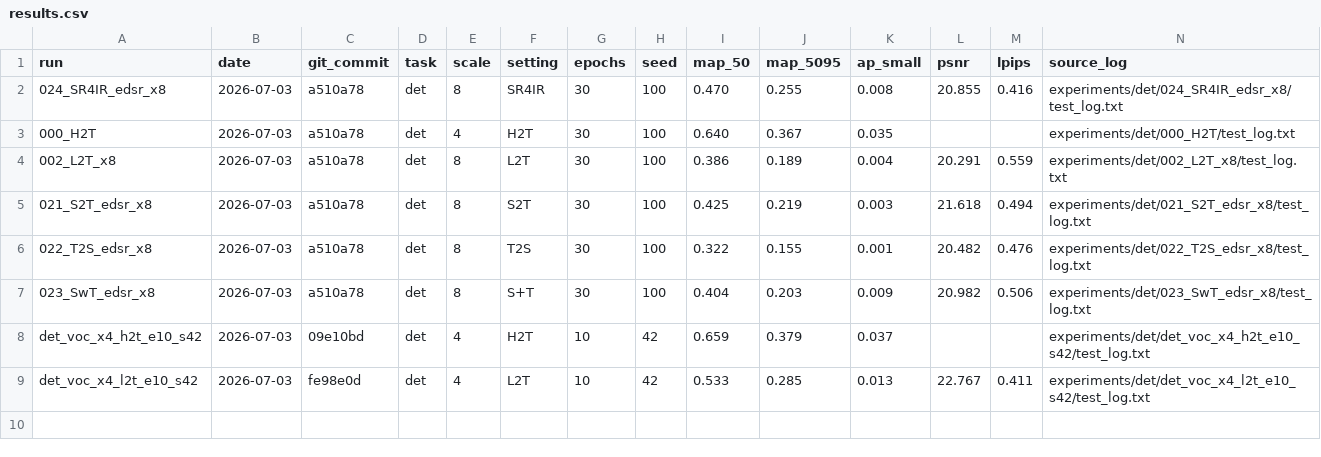
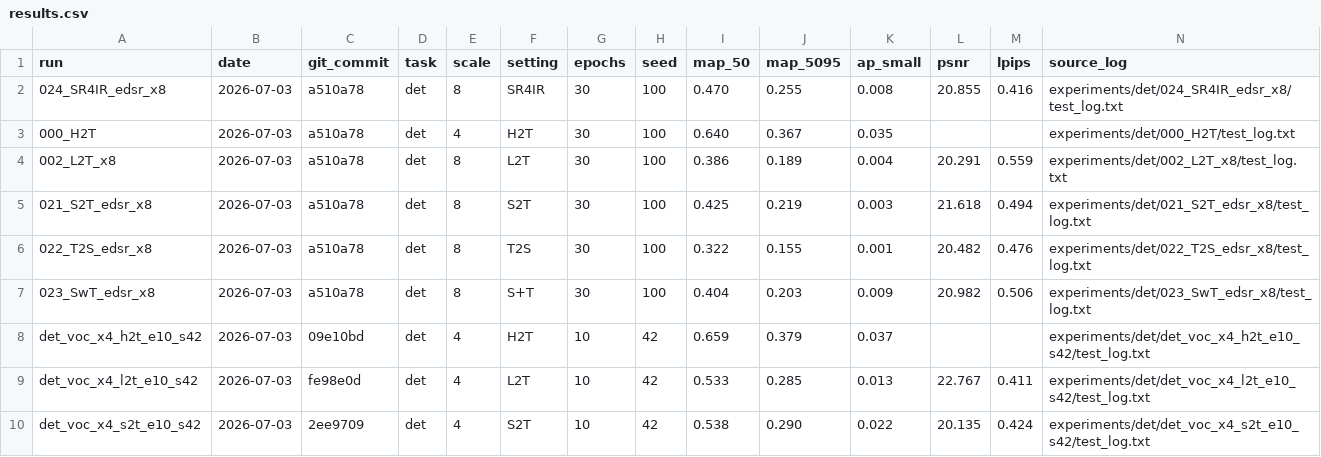
Before and after one commit to cygggg1226-crypto/SR4IR, a CSV file: results.csv, drawn as a sheet; only a part is shown; rows hold the shown columns only; the diff names each change by its address in the sheet, - before the commit and + after, or states it on an @@ line.

```diff
--- a/results.csv
+++ b/results.csv
+row 10: det_voc_x4_s2t_e10_s42 | 2026-07-03 | 2ee9709 | det | 4 | S2T | 10 | 42 | 0.538 | 0.290 | 0.022 | 20.135 | 0.424 | experiments/det/det_voc_x4_s2t_e10_s42/test_log.txt
```
Also changed, not shown: 10 other files.
